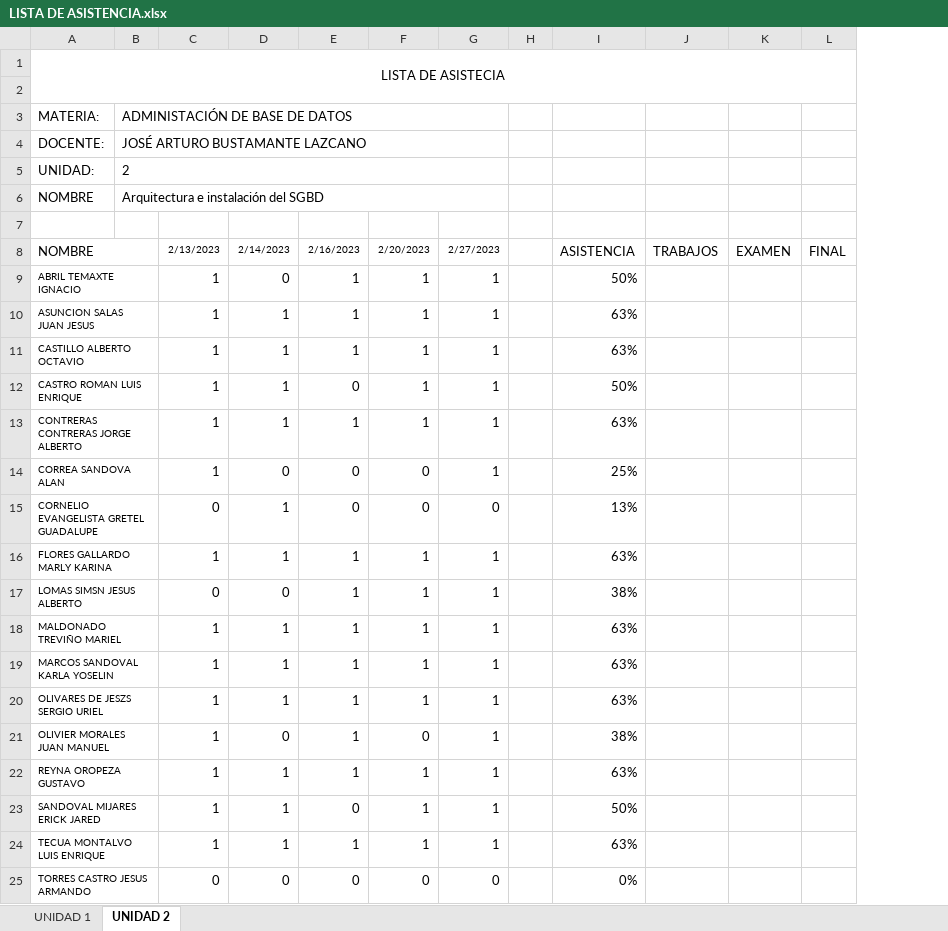
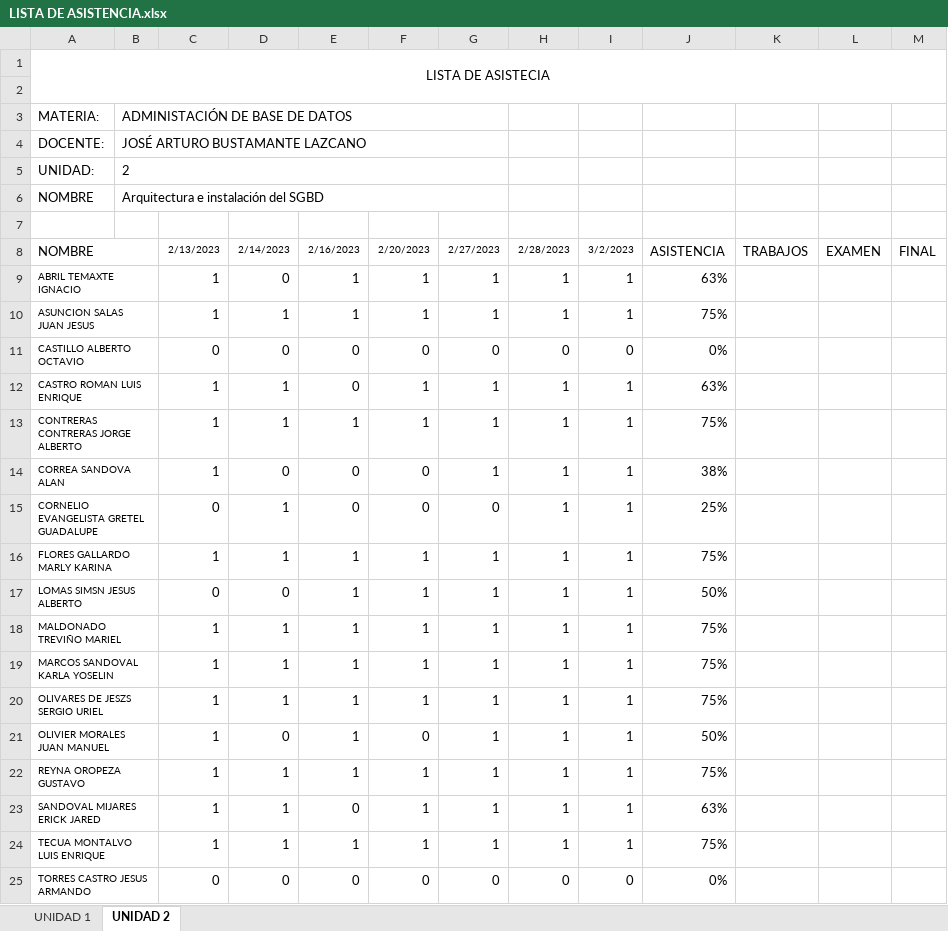
Before and after one commit to arturobl00/Semestre2023Tec, an Excel workbook: Administración de Base de datos/LISTA DE ASISTENCIA.xlsx, sheet UNIDAD 2, drawn as a sheet; values as stored, in another font and other column widths than the file's, no borders; conditional formats not drawn; removed rows and columns are numbered as before the commit, all else as after; the diff names each change by its address in the sheet, - before the commit and + after, or states it on an @@ line.

```diff
--- a/Administración de Base de datos/LISTA DE ASISTENCIA.xlsx (sheet UNIDAD 2)
+++ b/Administración de Base de datos/LISTA DE ASISTENCIA.xlsx (sheet UNIDAD 2)
-column H, empty
+column H, rows 8-25: 2/28/2023 | 1 | 1 | 0 | 1 | 1 | 1 | 1 | 1 | 1 | 1 | 1 | 1 | 1 | 1 | 1 | 1 | 0
+column I, rows 8-25: 3/2/2023 | 1 | 1 | 0 | 1 | 1 | 1 | 1 | 1 | 1 | 1 | 1 | 1 | 1 | 1 | 1 | 1 | 0
-J9: 50%
+J9: 63%
-J10: 63%
+J10: 75%
-C11: 1
+C11: 0
-D11: 1
+D11: 0
-E11: 1
+E11: 0
-F11: 1
+F11: 0
-G11: 1
+G11: 0
-J11: 63%
+J11: 0%
-J12: 50%
+J12: 63%
-J13: 63%
+J13: 75%
-J14: 25%
+J14: 38%
-J15: 13%
+J15: 25%
-J16: 63%
+J16: 75%
-J17: 38%
+J17: 50%
-J18:J20: 63%
+J18:J20: 75%
-J21: 38%
+J21: 50%
-J22: 63%
+J22: 75%
-J23: 50%
+J23: 63%
-J24: 63%
+J24: 75%
```
Also changed, not shown: Inteligencia Artificial/LISTA DE ASISTENCIA.xlsx, Redes de Computadora/LISTA DE ASISTENCIA.xlsx, 13 other files.
